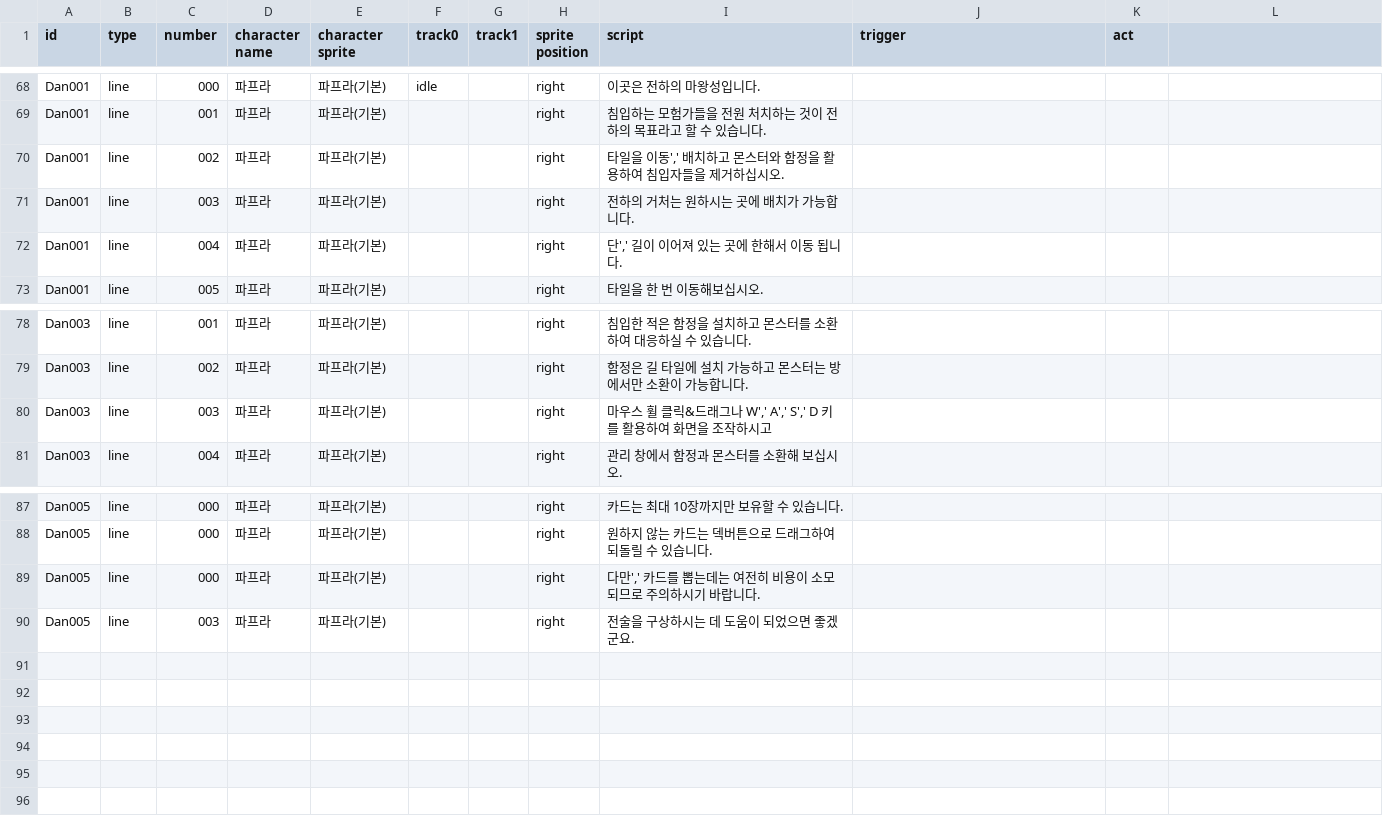
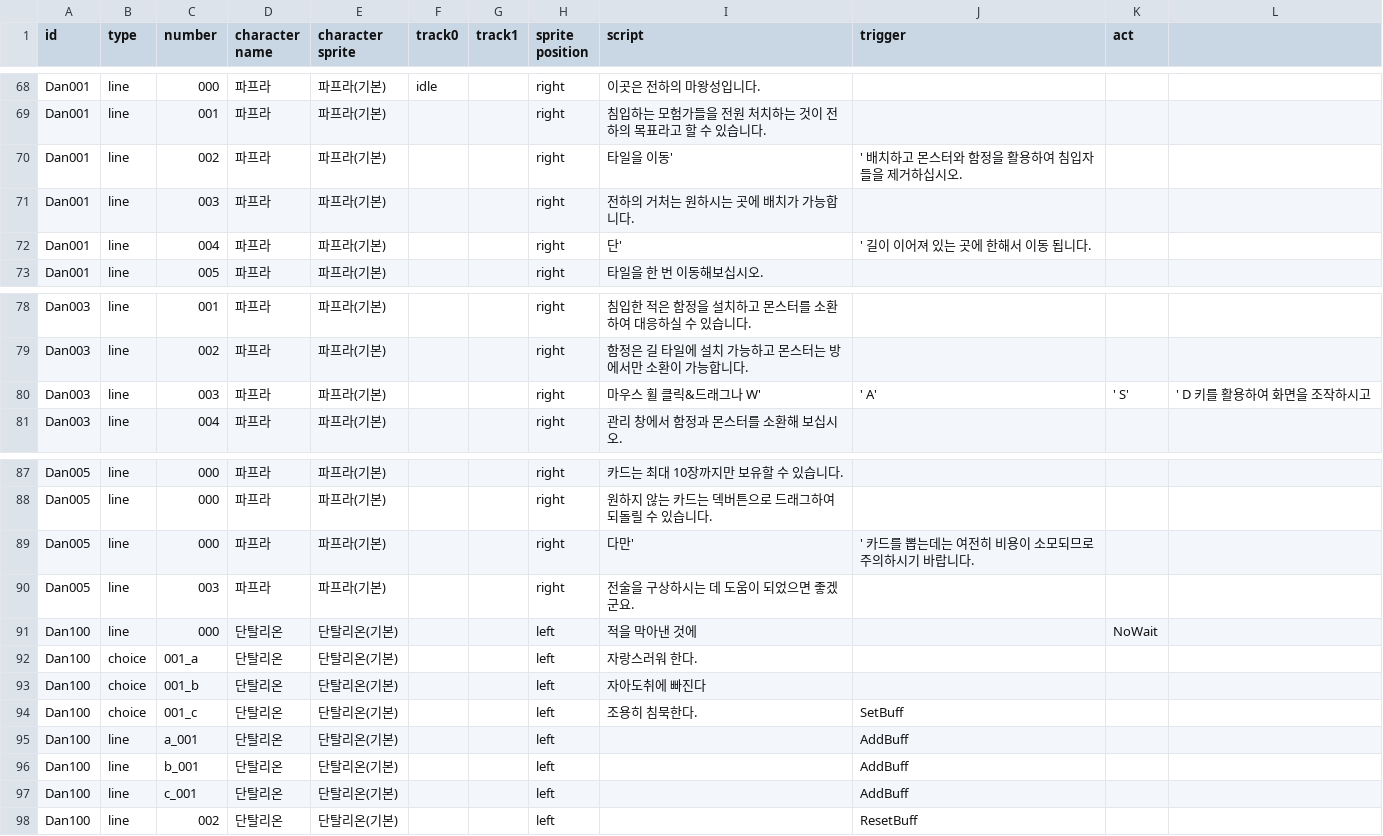
Before and after one commit to kio972/Project_DefenceMaking, a CSV file: Assets/Resources/Data/scriptData.csv, drawn as a sheet; only a part is shown, gaps mark what is left out.

```diff
--- a/Assets/Resources/Data/scriptData.csv
+++ b/Assets/Resources/Data/scriptData.csv
@@ -69,5 +69,5 @@ Dan001,line,000,파프라,파프라(기본),idle,,right,이곳은 전하의 마
 Dan001,line,001,파프라,파프라(기본),,,right,침입하는 모험가들을 전원 처치하는 것이 전하의 목표라고 할 수 있습니다.,,
-Dan001,line,002,파프라,파프라(기본),,,right,"타일을 이동',' 배치하고 몬스터와 함정을 활용하여 침입자들을 제거하십시오.",,
+Dan001,line,002,파프라,파프라(기본),,,right,타일을 이동',' 배치하고 몬스터와 함정을 활용하여 침입자들을 제거하십시오.,,
 Dan001,line,003,파프라,파프라(기본),,,right,전하의 거처는 원하시는 곳에 배치가 가능합니다.,,
-Dan001,line,004,파프라,파프라(기본),,,right,"단',' 길이 이어져 있는 곳에 한해서 이동 됩니다.",,
+Dan001,line,004,파프라,파프라(기본),,,right,단',' 길이 이어져 있는 곳에 한해서 이동 됩니다.,,
 Dan001,line,005,파프라,파프라(기본),,,right,타일을 한 번 이동해보십시오.,,
@@ -79,3 +79,3 @@ Dan003,line,001,파프라,파프라(기본),,,right,침입한 적은 함정을
 Dan003,line,002,파프라,파프라(기본),,,right,함정은 길 타일에 설치 가능하고 몬스터는 방에서만 소환이 가능합니다.,,
-Dan003,line,003,파프라,파프라(기본),,,right,"마우스 휠 클릭&드래그나 W',' A',' S',' D 키를 활용하여 화면을 조작하시고",,
+Dan003,line,003,파프라,파프라(기본),,,right,마우스 휠 클릭&드래그나 W',' A',' S',' D 키를 활용하여 화면을 조작하시고,,
 Dan003,line,004,파프라,파프라(기본),,,right,관리 창에서 함정과 몬스터를 소환해 보십시오.,,
@@ -88,3 +88,11 @@ Dan005,line,000,파프라,파프라(기본),,,right,카드는 최대 10장까지
 Dan005,line,000,파프라,파프라(기본),,,right,원하지 않는 카드는 덱버튼으로 드래그하여 되돌릴 수 있습니다.,,
-Dan005,line,000,파프라,파프라(기본),,,right,"다만',' 카드를 뽑는데는 여전히 비용이 소모되므로 주의하시기 바랍니다.",,
+Dan005,line,000,파프라,파프라(기본),,,right,다만',' 카드를 뽑는데는 여전히 비용이 소모되므로 주의하시기 바랍니다.,,
 Dan005,line,003,파프라,파프라(기본),,,right,전술을 구상하시는 데 도움이 되었으면 좋겠군요.,,
+Dan100,line,000,단탈리온,단탈리온(기본),,,left,적을 막아낸 것에,,NoWait
+Dan100,choice,001_a,단탈리온,단탈리온(기본),,,left,자랑스러워 한다.,,
+Dan100,choice,001_b,단탈리온,단탈리온(기본),,,left,자아도취에 빠진다,,
+Dan100,choice,001_c,단탈리온,단탈리온(기본),,,left,조용히 침묵한다.,SetBuff,
+Dan100,line,a_001,단탈리온,단탈리온(기본),,,left,,AddBuff,
+Dan100,line,b_001,단탈리온,단탈리온(기본),,,left,,AddBuff,
+Dan100,line,c_001,단탈리온,단탈리온(기본),,,left,,AddBuff,
+Dan100,line,002,단탈리온,단탈리온(기본),,,left,,ResetBuff,
```
Also changed, not shown: 19 other files.
